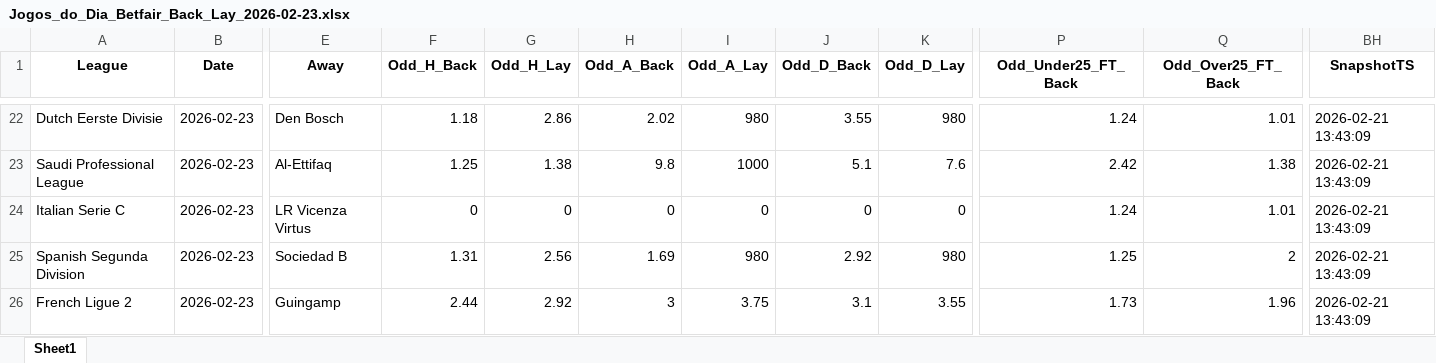
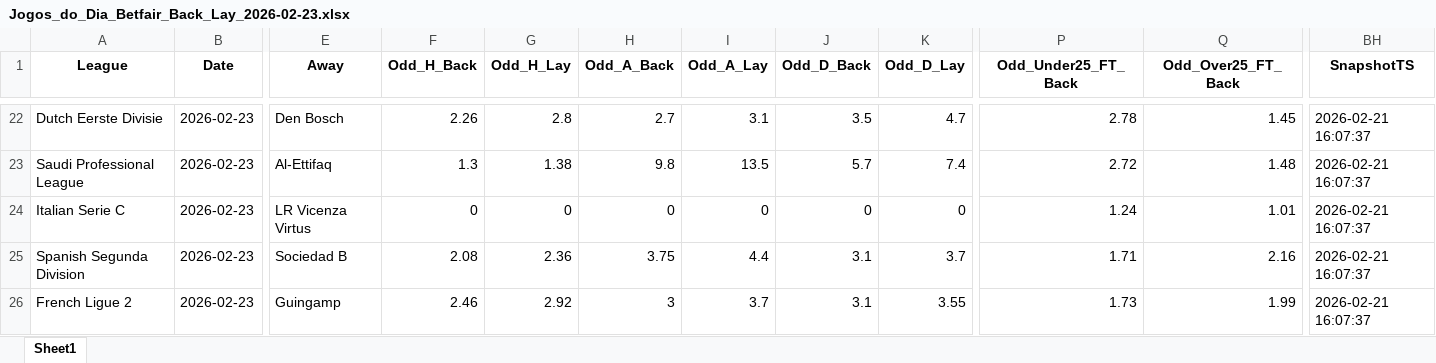
Before and after one commit to mtprado88/jogos_betfair, an Excel workbook: Jogos_do_Dia_Betfair_Back_Lay_2026-02-23.xlsx, sheet Sheet1, drawn as a sheet; only a part is shown, gaps mark what is left out; values as stored, in another font and other column widths than the file's, no borders; the diff covers the shown part only; the diff names each change by its address in the sheet, - before the commit and + after, or states it on an @@ line.

```diff
--- a/Jogos_do_Dia_Betfair_Back_Lay_2026-02-23.xlsx (sheet Sheet1)
+++ b/Jogos_do_Dia_Betfair_Back_Lay_2026-02-23.xlsx (sheet Sheet1)
-F22 (Odd_H_Back): 1.18
+F22 (Odd_H_Back): 2.26
-G22 (Odd_H_Lay): 2.86
+G22 (Odd_H_Lay): 2.8
-H22 (Odd_A_Back): 2.02
+H22 (Odd_A_Back): 2.7
-I22 (Odd_A_Lay): 980
+I22 (Odd_A_Lay): 3.1
-J22 (Odd_D_Back): 3.55
+J22 (Odd_D_Back): 3.5
-K22 (Odd_D_Lay): 980
+K22 (Odd_D_Lay): 4.7
-P22 (Odd_Under25_FT_Back): 1.24
+P22 (Odd_Under25_FT_Back): 2.78
-Q22 (Odd_Over25_FT_Back): 1.01
+Q22 (Odd_Over25_FT_Back): 1.45
-BH22:BH26 (SnapshotTS): 2026-02-21 13:43:09
+BH22:BH26 (SnapshotTS): 2026-02-21 16:07:37
-F23 (Odd_H_Back): 1.25
+F23 (Odd_H_Back): 1.3
-I23 (Odd_A_Lay): 1000
+I23 (Odd_A_Lay): 13.5
-J23 (Odd_D_Back): 5.1
+J23 (Odd_D_Back): 5.7
-K23 (Odd_D_Lay): 7.6
+K23 (Odd_D_Lay): 7.4
-P23 (Odd_Under25_FT_Back): 2.42
+P23 (Odd_Under25_FT_Back): 2.72
-Q23 (Odd_Over25_FT_Back): 1.38
+Q23 (Odd_Over25_FT_Back): 1.48
-F25 (Odd_H_Back): 1.31
+F25 (Odd_H_Back): 2.08
-G25 (Odd_H_Lay): 2.56
+G25 (Odd_H_Lay): 2.36
-H25 (Odd_A_Back): 1.69
+H25 (Odd_A_Back): 3.75
-I25 (Odd_A_Lay): 980
+I25 (Odd_A_Lay): 4.4
-J25 (Odd_D_Back): 2.92
+J25 (Odd_D_Back): 3.1
-K25 (Odd_D_Lay): 980
+K25 (Odd_D_Lay): 3.7
-P25 (Odd_Under25_FT_Back): 1.25
+P25 (Odd_Under25_FT_Back): 1.71
-Q25 (Odd_Over25_FT_Back): 2
+Q25 (Odd_Over25_FT_Back): 2.16
-F26 (Odd_H_Back): 2.44
+F26 (Odd_H_Back): 2.46
-I26 (Odd_A_Lay): 3.75
+I26 (Odd_A_Lay): 3.7
-Q26 (Odd_Over25_FT_Back): 1.96
+Q26 (Odd_Over25_FT_Back): 1.99
```
Also changed, not shown: 11 added rows, 11 removed rows and 220 edited cells elsewhere in this sheet.
